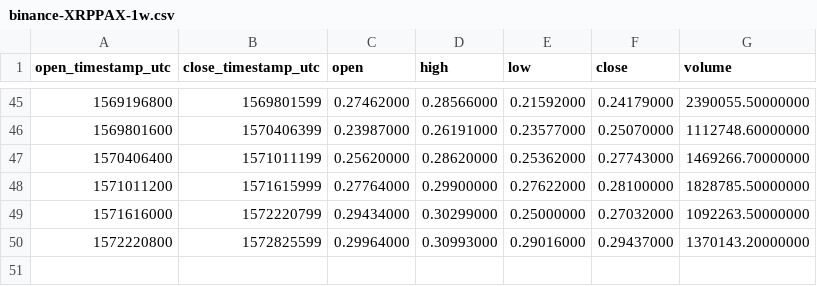
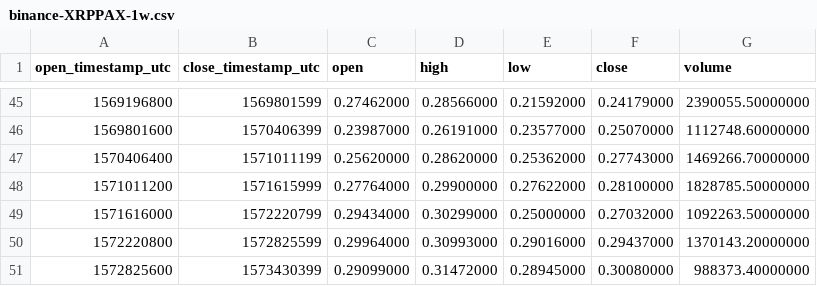
Before and after one commit to cryptobigbro/binance-XRPPAX, a CSV file: binance-XRPPAX-1w.csv, drawn as a sheet; only a part is shown, gaps mark what is left out; the diff names each change by its address in the sheet, - before the commit and + after, or states it on an @@ line.

```diff
--- a/binance-XRPPAX-1w.csv
+++ b/binance-XRPPAX-1w.csv
+row 51: 1572825600 | 1573430399 | 0.29099000 | 0.31472000 | 0.28945000 | 0.30080000 | 988373.40000000
```
Also changed, not shown: binance-XRPPAX-1d.csv, binance-XRPPAX-1h.csv.
